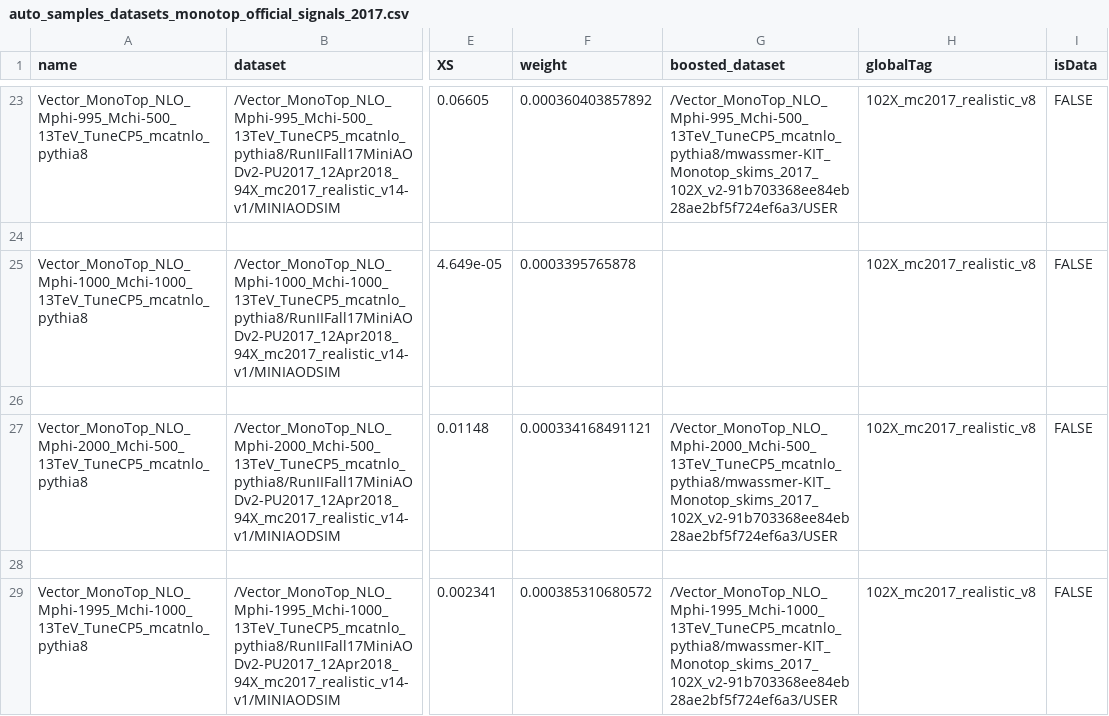
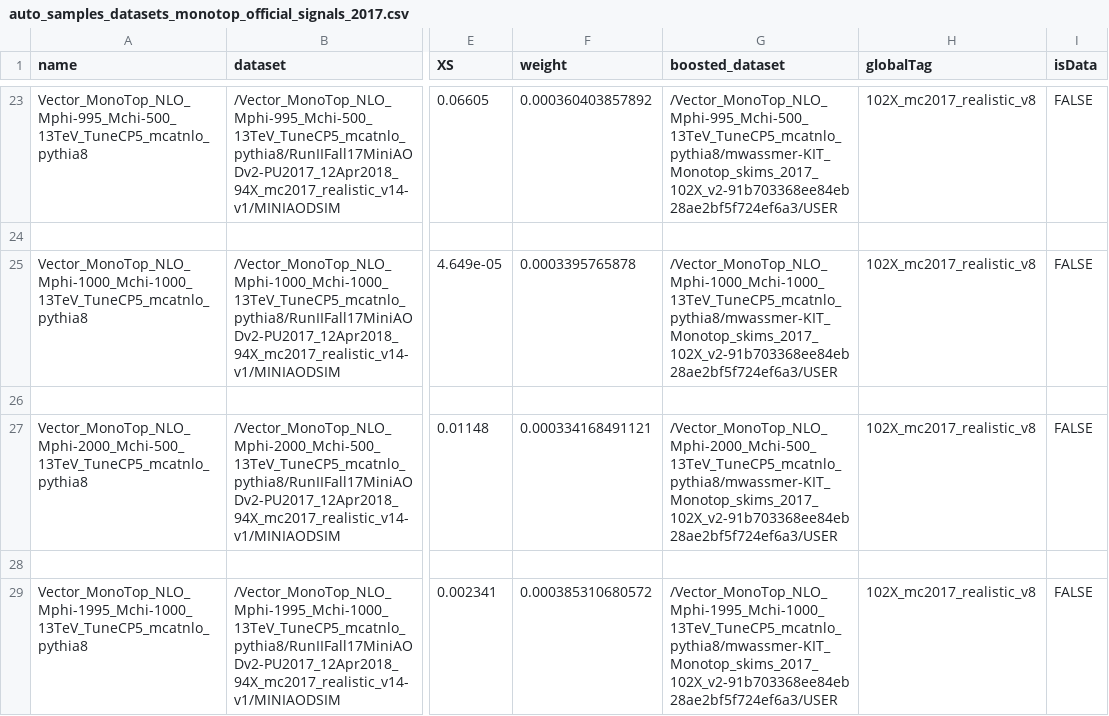
Before and after one commit to kit-cn-cms/BoostedAnalyzer_runscripts_NAF, a CSV file: auto_samples_datasets_monotop_official_signals_2017.csv, drawn as a sheet; only a part is shown, gaps mark what is left out; the diff covers the shown part only; the diff names each change by its address in the sheet, - before the commit and + after, or states it on an @@ line.

Commit message:
also added skims to corresponding to alst commit

```diff
--- a/auto_samples_datasets_monotop_official_signals_2017.csv
+++ b/auto_samples_datasets_monotop_official_signals_2017.csv
-G25 (boosted_dataset): (empty)
+G25 (boosted_dataset): /Vector_MonoTop_NLO_Mphi-1000_Mchi-1000_13TeV_TuneCP5_mcatnlo_pythia8/mwassmer-KIT_Monotop_skims_2017_102X_v2-91b703368ee84eb28ae2bf5f724ef6a3/USER
```
Also changed, not shown: 2 edited cells elsewhere in this file.
